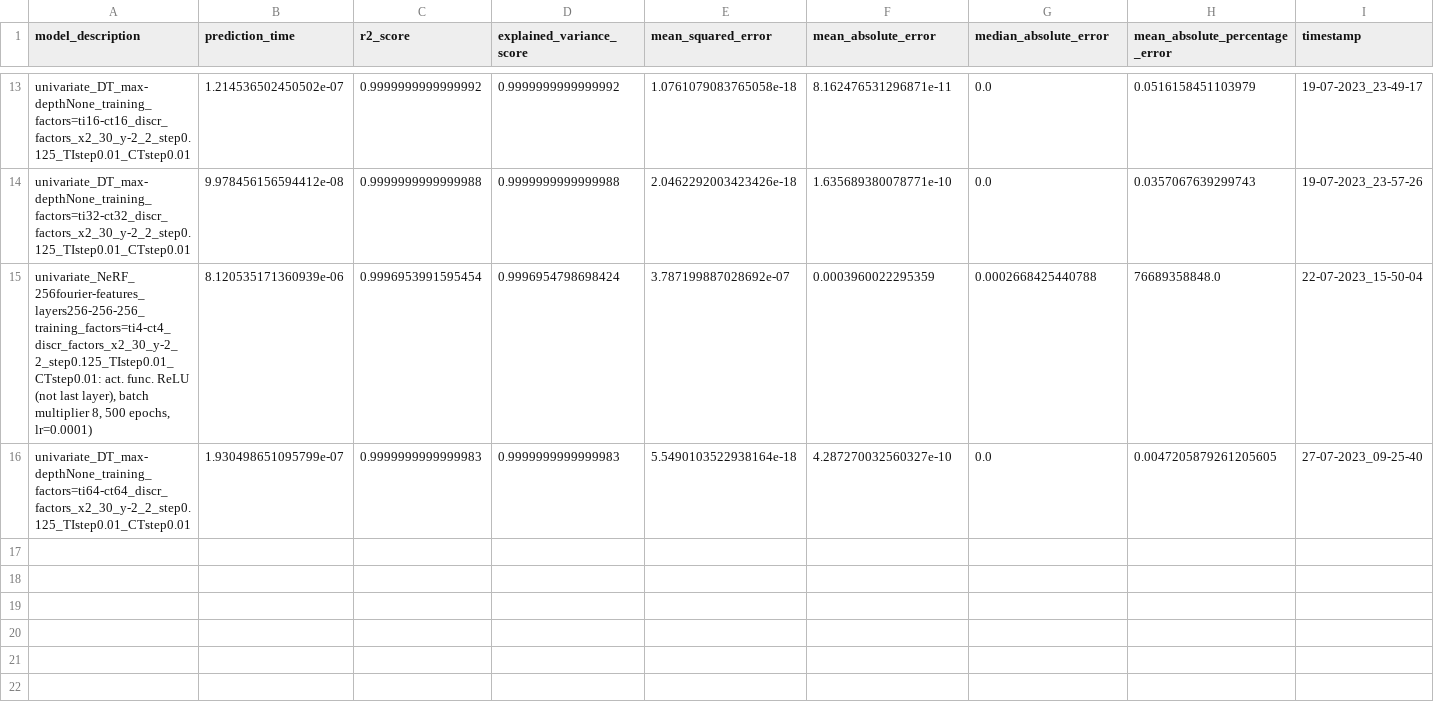
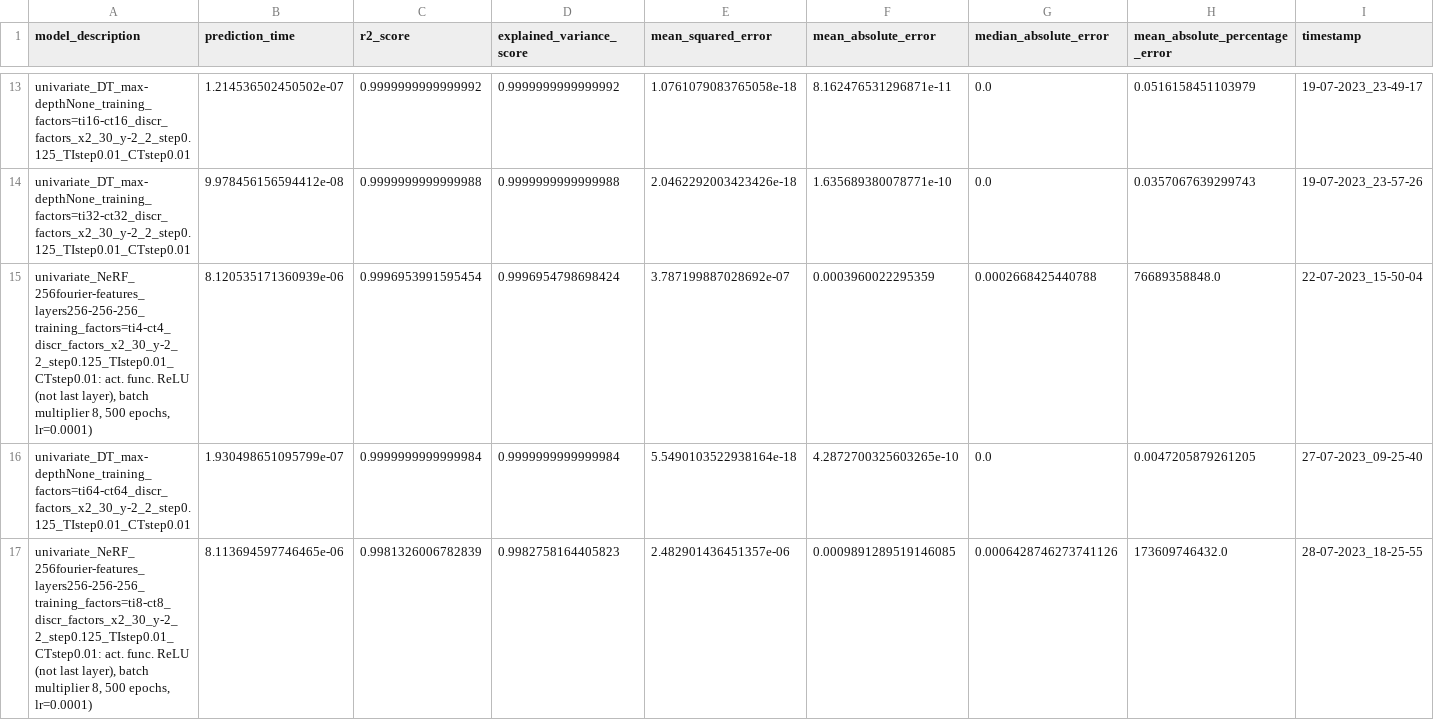
Before and after one commit to NiccoloMorabito/Ainslie-surrogate, a CSV file: metrics/final_results/trainset_results_interpolation.csv, drawn as a sheet; only a part is shown, gaps mark what is left out; rows hold the shown columns only; the diff names each change by its address in the sheet, - before the commit and + after, or states it on an @@ line.

Commit message:
Results with interpolation on best NeRF architecture (red. fac. 8)

```diff
--- a/metrics/final_results/trainset_results_interpolation.csv
+++ b/metrics/final_results/trainset_results_interpolation.csv
-C16 (r2_score): 0.9999999999999983
+C16 (r2_score): 0.9999999999999984
-D16 (explained_variance_score): 0.9999999999999983
+D16 (explained_variance_score): 0.9999999999999984
-F16 (mean_absolute_error): 4.287270032560327e-10
+F16 (mean_absolute_error): 4.2872700325603265e-10
-H16 (mean_absolute_percentage_error): 0.0047205879261205605
+H16 (mean_absolute_percentage_error): 0.0047205879261205
+row 17: univariate_NeRF_256fourier-features_layers256-256-256_training_factors=ti8-ct8_discr_factors_x2_30_y-2_2_step0.125_TIstep0.01_CTstep0.01: act. func. ReLU (not last layer), batch multiplier 8, 500 epochs, lr=0.0001) | 8.113694597746465e-06 | 0.9981326006782839 | 0.9982758164405823 | 2.482901436451357e-06 | 0.0009891289519146085 | 0.0006428746273741126 | 173609746432.0 | 28-07-2023_18-25-55
```
Also changed, not shown: metrics/final_results/testset_results_interpolation.csv, 3 other files.
